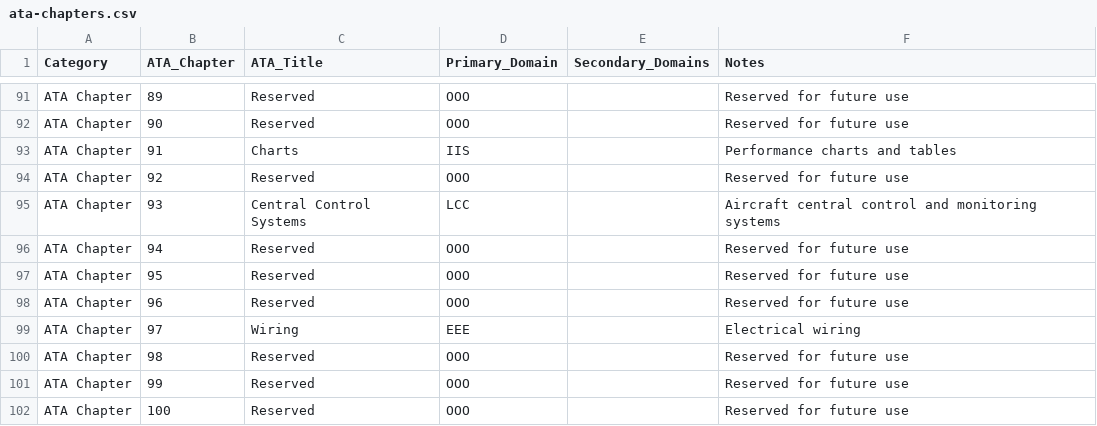
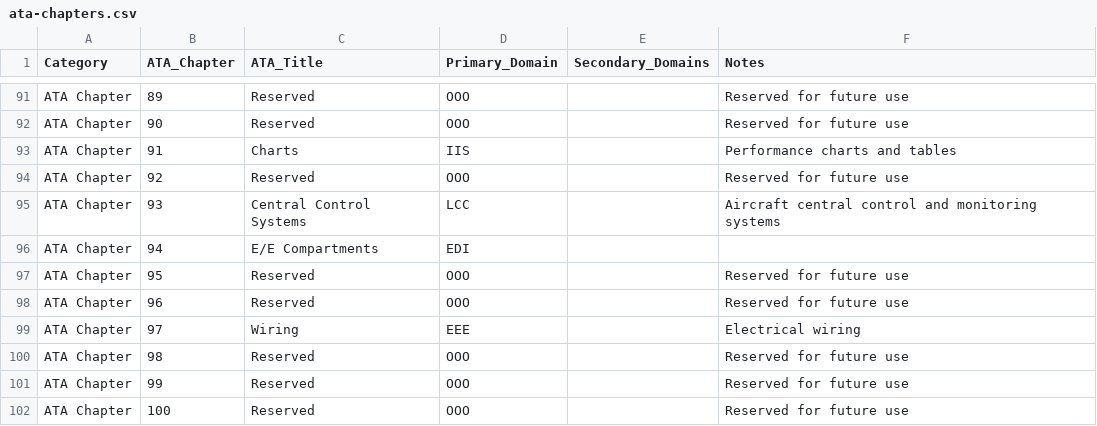
Before and after one commit to Robbbo-T/IDEALE.eu, a CSV file: 1-DIMENSIONS/CANONICAL-TAXONOMY/ata-chapters.csv, drawn as a sheet; only a part is shown, gaps mark what is left out.

```diff
--- a/1-DIMENSIONS/CANONICAL-TAXONOMY/ata-chapters.csv
+++ b/1-DIMENSIONS/CANONICAL-TAXONOMY/ata-chapters.csv
@@ -95,3 +95,3 @@ ATA Chapter,92,Reserved,OOO,,Reserved for future use
 ATA Chapter,93,Central Control Systems,LCC,,Aircraft central control and monitoring systems
-ATA Chapter,94,Reserved,OOO,,Reserved for future use
+ATA Chapter,94,E/E Compartments,EDI,,
 ATA Chapter,95,Reserved,OOO,,Reserved for future use
```
